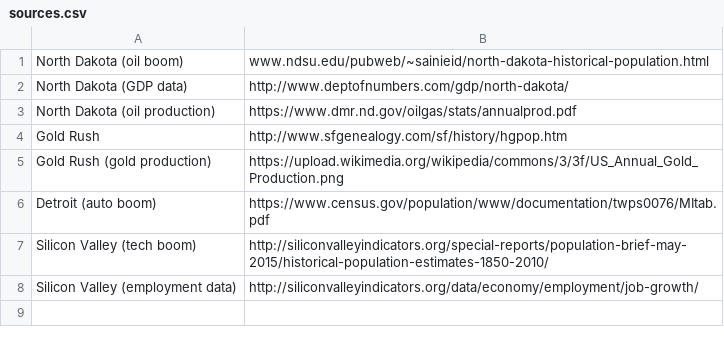
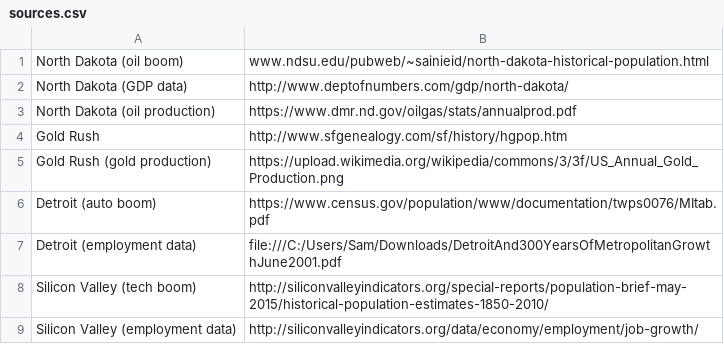
Before and after one commit to knoebber/industry-vs-population, a CSV file: data/sources.csv, drawn as a sheet.

Commit message:
Update sources.csv

```diff
--- a/data/sources.csv
+++ b/data/sources.csv
@@ -6,2 +6,3 @@ Gold Rush (gold production),https://upload.wikimedia.org/wikipedia/commons/3/3f/
 Detroit (auto boom),https://www.census.gov/population/www/documentation/twps0076/MItab.pdf
+Detroit (employment data),file:///C:/Users/Sam/Downloads/DetroitAnd300YearsOfMetropolitanGrowthJune2001.pdf
 Silicon Valley (tech boom),http://siliconvalleyindicators.org/special-reports/population-brief-may-2015/historical-population-estimates-1850-2010/
```
